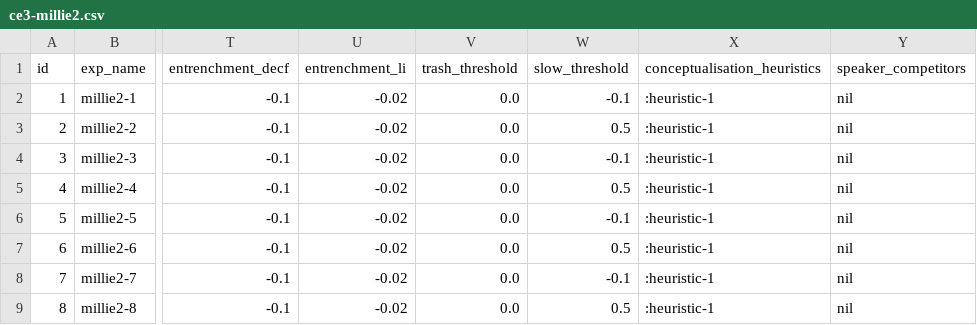
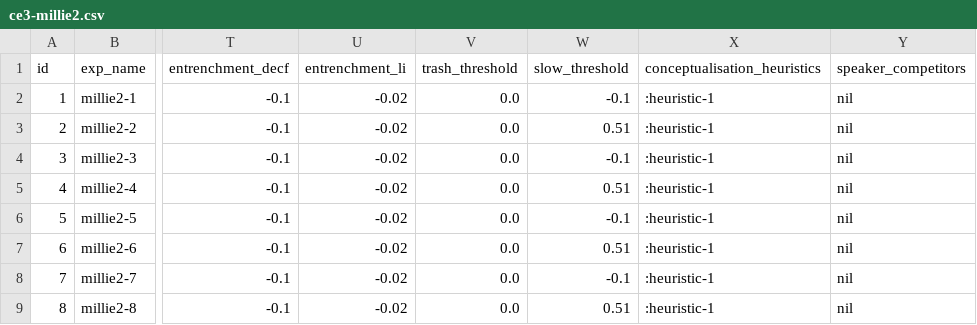
Before and after one commit to jotadwright/babel, a CSV file: experiments/concept-emergence2/batch/data-train/ce3-millie2.csv, drawn as a sheet; only a part is shown, gaps mark what is left out; the diff names each change by its address in the sheet, - before the commit and + after, or states it on an @@ line.

Commit message:
fix: dino and gqa experiments

```diff
--- a/experiments/concept-emergence2/batch/data-train/ce3-millie2.csv
+++ b/experiments/concept-emergence2/batch/data-train/ce3-millie2.csv
-W3 (slow_threshold): 0.5
+W3 (slow_threshold): 0.51
-W5 (slow_threshold): 0.5
+W5 (slow_threshold): 0.51
-W7 (slow_threshold): 0.5
+W7 (slow_threshold): 0.51
-W9 (slow_threshold): 0.5
+W9 (slow_threshold): 0.51
```
Also changed, not shown: experiments/concept-emergence2/batch/data-train/ce3-dinov2.csv.
